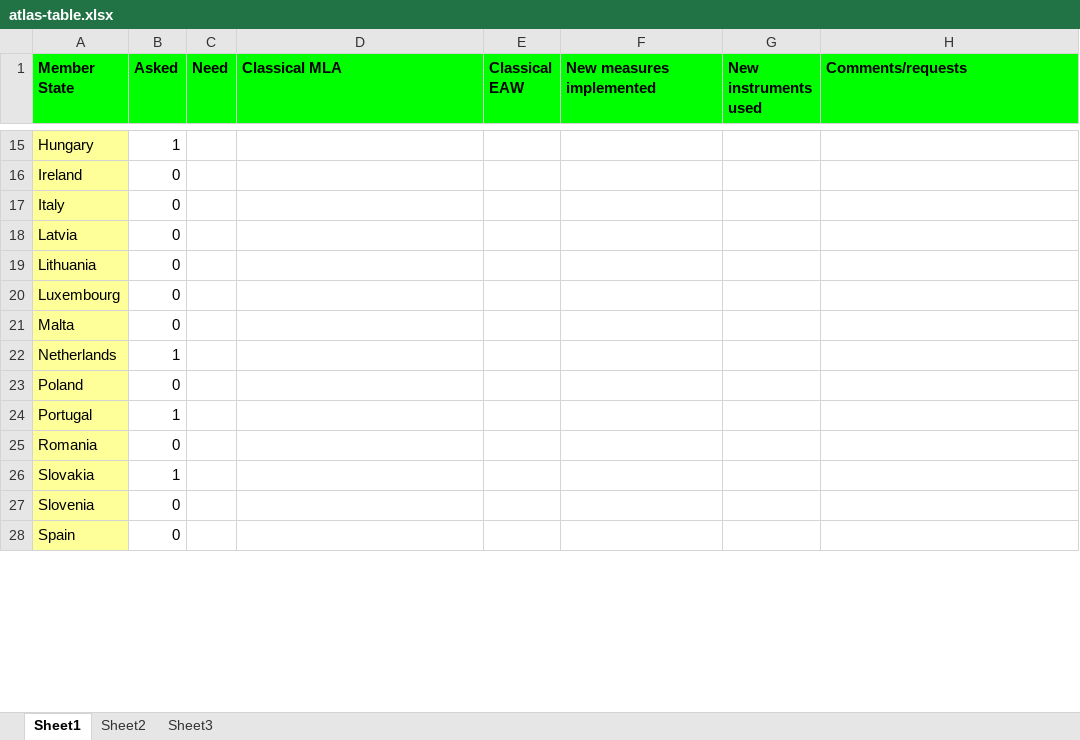
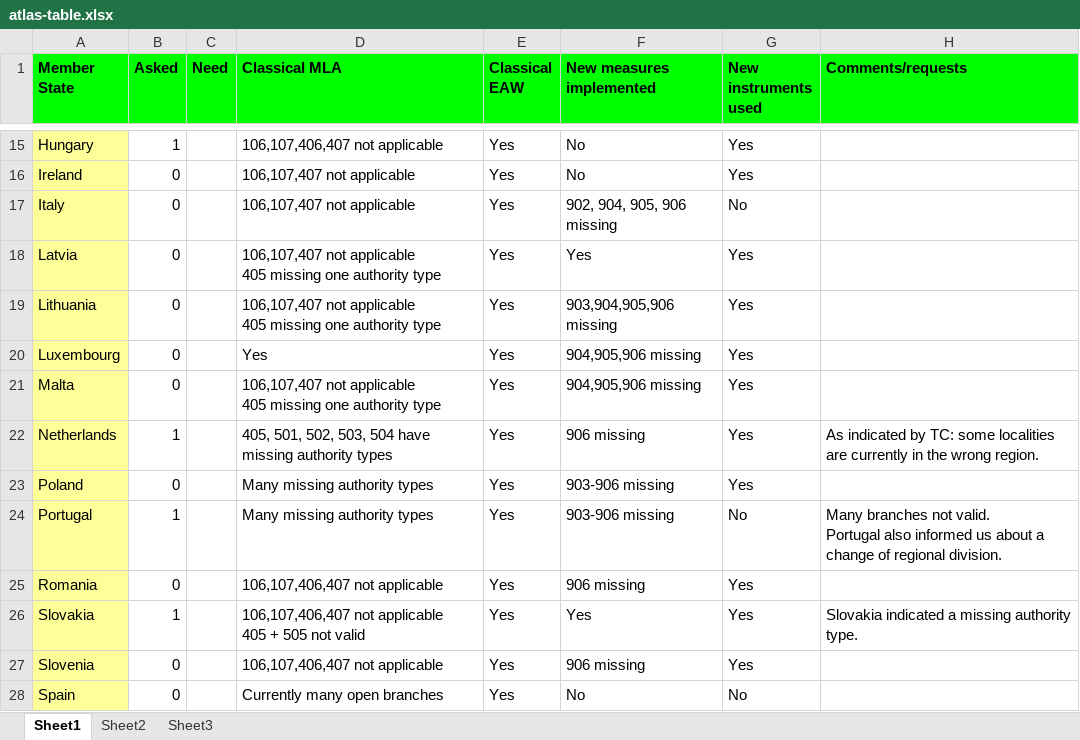
Before and after one commit to rniggebrugge/atlas-status, an Excel workbook: atlas-table.xlsx, sheet Sheet1, drawn as a sheet; only a part is shown, gaps mark what is left out; values as stored, in another font and other column widths than the file's, no borders; ↵ is a line break in a cell; the diff covers the shown part only; the diff names each change by its address in the sheet, - before the commit and + after, or states it on an @@ line.

```diff
--- a/atlas-table.xlsx (sheet Sheet1)
+++ b/atlas-table.xlsx (sheet Sheet1)
-D15 (Classical MLA): (empty)
+D15 (Classical MLA): 106,107,406,407 not applicable
-E15:E28 (Classical EAW): (empty)
+E15:E28 (Classical EAW): Yes
-F15:F16 (New measures implemented): (empty)
+F15:F16 (New measures implemented): No
-G15:G16 (New instruments used): (empty)
+G15:G16 (New instruments used): Yes
-D16:D17 (Classical MLA): (empty)
+D16:D17 (Classical MLA): 106,107,407 not applicable
-F17 (New measures implemented): (empty)
+F17 (New measures implemented): 902, 904, 905, 906 missing
-G17 (New instruments used): (empty)
+G17 (New instruments used): No
-D18:D19 (Classical MLA): (empty)
+D18:D19 (Classical MLA): 106,107,407 not applicable ↵ 405 missing one authority type
-F18 (New measures implemented): (empty)
+F18 (New measures implemented): Yes
-G18:G23 (New instruments used): (empty)
+G18:G23 (New instruments used): Yes
-F19 (New measures implemented): (empty)
+F19 (New measures implemented): 903,904,905,906 missing
-D20 (Classical MLA): (empty)
+D20 (Classical MLA): Yes
-F20:F21 (New measures implemented): (empty)
+F20:F21 (New measures implemented): 904,905,906 missing
-D21 (Classical MLA): (empty)
+D21 (Classical MLA): 106,107,407 not applicable ↵ 405 missing one authority type
-D22 (Classical MLA): (empty)
+D22 (Classical MLA): 405, 501, 502, 503, 504 have missing authority types
-F22 (New measures implemented): (empty)
+F22 (New measures implemented): 906 missing
-H22 (Comments/requests): (empty)
+H22 (Comments/requests): As indicated by TC: some localities are currently in the wrong region.
-D23:D24 (Classical MLA): (empty)
+D23:D24 (Classical MLA): Many missing authority types
-F23:F24 (New measures implemented): (empty)
+F23:F24 (New measures implemented): 903-906 missing
-G24 (New instruments used): (empty)
+G24 (New instruments used): No
-H24 (Comments/requests): (empty)
+H24 (Comments/requests): Many branches not valid. ↵ Portugal also informed us about a change of regional division.
-D25 (Classical MLA): (empty)
+D25 (Classical MLA): 106,107,406,407 not applicable
-F25 (New measures implemented): (empty)
+F25 (New measures implemented): 906 missing
-G25:G27 (New instruments used): (empty)
+G25:G27 (New instruments used): Yes
-D26 (Classical MLA): (empty)
+D26 (Classical MLA): 106,107,406,407 not applicable ↵ 405 + 505 not valid
-F26 (New measures implemented): (empty)
+F26 (New measures implemented): Yes
-H26 (Comments/requests): (empty)
+H26 (Comments/requests): Slovakia indicated a missing authority type.
-D27 (Classical MLA): (empty)
+D27 (Classical MLA): 106,107,406,407 not applicable
-F27 (New measures implemented): (empty)
+F27 (New measures implemented): 906 missing
-D28 (Classical MLA): (empty)
+D28 (Classical MLA): Currently many open branches
-F28 (New measures implemented): (empty)
+F28 (New measures implemented): No
-G28 (New instruments used): (empty)
+G28 (New instruments used): No
```
Also changed, not shown: 54 edited cells elsewhere in this sheet.
